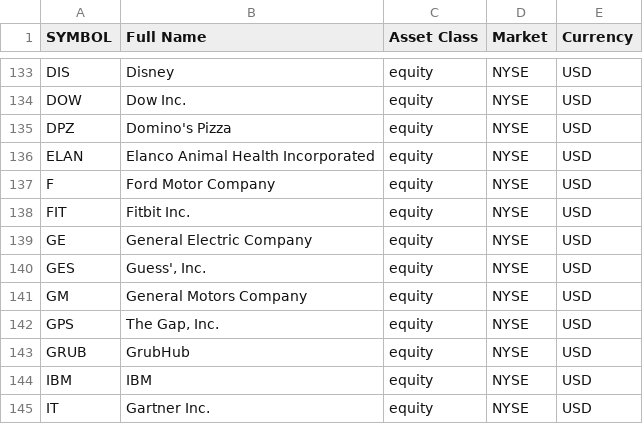
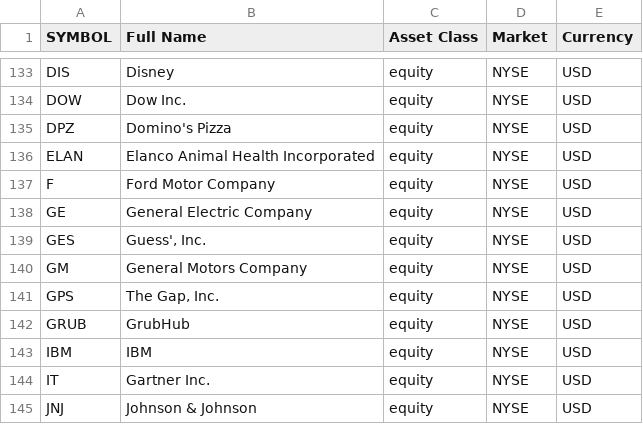
Before and after one commit to zampasoft/prova2, a CSV file: sim_trade/AssetsInScope.csv, drawn as a sheet; only a part is shown, gaps mark what is left out; the shorter side is filled out with more unchanged rows; the diff names each change by its address in the sheet, - before the commit and + after, or states it on an @@ line.

Commit message:
Started Dev Get Stats for Class Asset

```diff
--- a/sim_trade/AssetsInScope.csv
+++ b/sim_trade/AssetsInScope.csv
-row 138: FIT | Fitbit Inc. | equity | NYSE | USD
```
Also changed, not shown: 2 other files.
